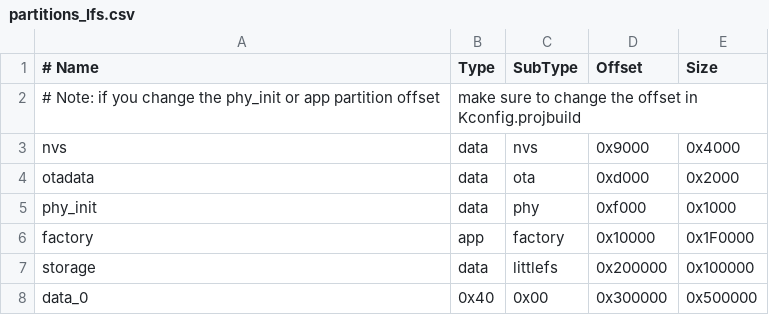
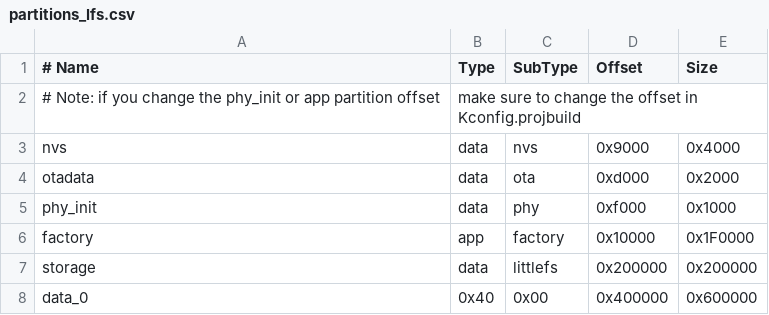
Before and after one commit to andyvand/gnuboy, a CSV file: partitions_lfs.csv, drawn as a sheet.

```diff
--- a/partitions_lfs.csv
+++ b/partitions_lfs.csv
@@ -6,3 +6,3 @@ phy_init, data,     phy,   0xf000,   0x1000
 factory,   app, factory,  0x10000, 0x1F0000
-storage,  data, littlefs, 0x200000, 0x100000
-data_0,   0x40,    0x00, 0x300000, 0x500000
+storage,  data, littlefs, 0x200000, 0x200000
+data_0,   0x40,    0x00, 0x400000, 0x600000
```
Also changed, not shown: 8 other files.
